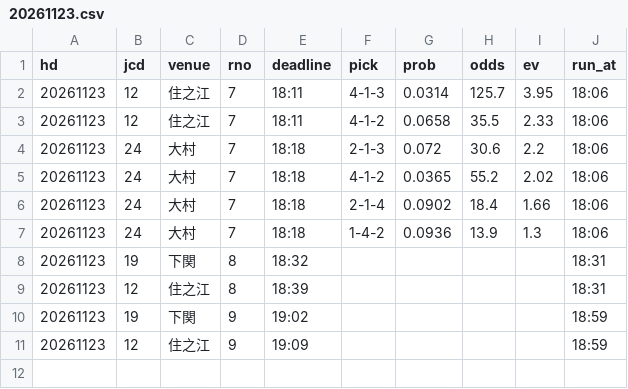
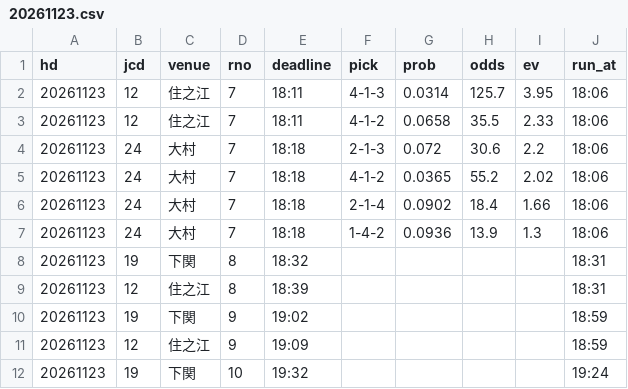
Before and after one commit to pocha2525/boatrace-ai, a CSV file: logs/20261123.csv, drawn as a sheet; the diff names each change by its address in the sheet, - before the commit and + after, or states it on an @@ line.

```diff
--- a/logs/20261123.csv
+++ b/logs/20261123.csv
+row 12: 20261123 | 19 | 下関 | 10 | 19:32 |  |  |  |  | 19:24
```
